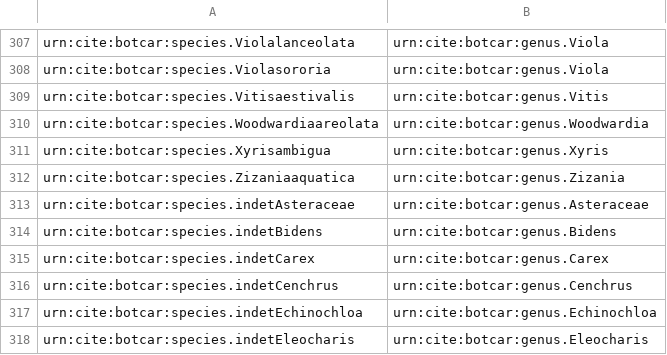
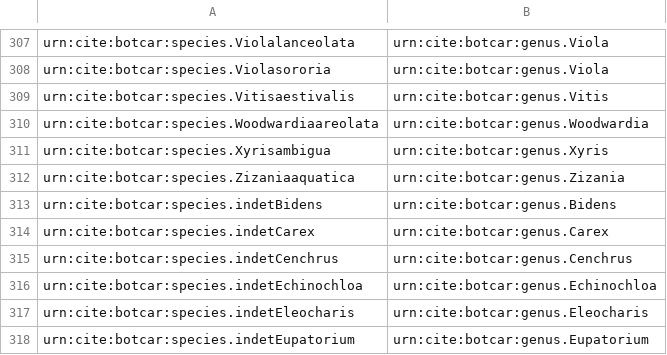
Before and after one commit to botcar/botcar-data, a TSV file: prod/indices/tax-species-genus.tsv, drawn as a sheet; only a part is shown, gaps mark what is left out; the shorter side is filled out with more unchanged rows.

```diff
--- a/prod/indices/tax-species-genus.tsv
+++ b/prod/indices/tax-species-genus.tsv
@@ -312,3 +312,2 @@ urn:cite:botcar:species.Xyrisambigua	urn:cite:botcar:genus.Xyris
 urn:cite:botcar:species.Zizaniaaquatica	urn:cite:botcar:genus.Zizania
-urn:cite:botcar:species.indetAsteraceae	urn:cite:botcar:genus.Asteraceae
 urn:cite:botcar:species.indetBidens	urn:cite:botcar:genus.Bidens
```
Also changed, not shown: dev/indices/image-folio.tsv, prod/collections/catesbySpecimens.csv, 8 other files.
